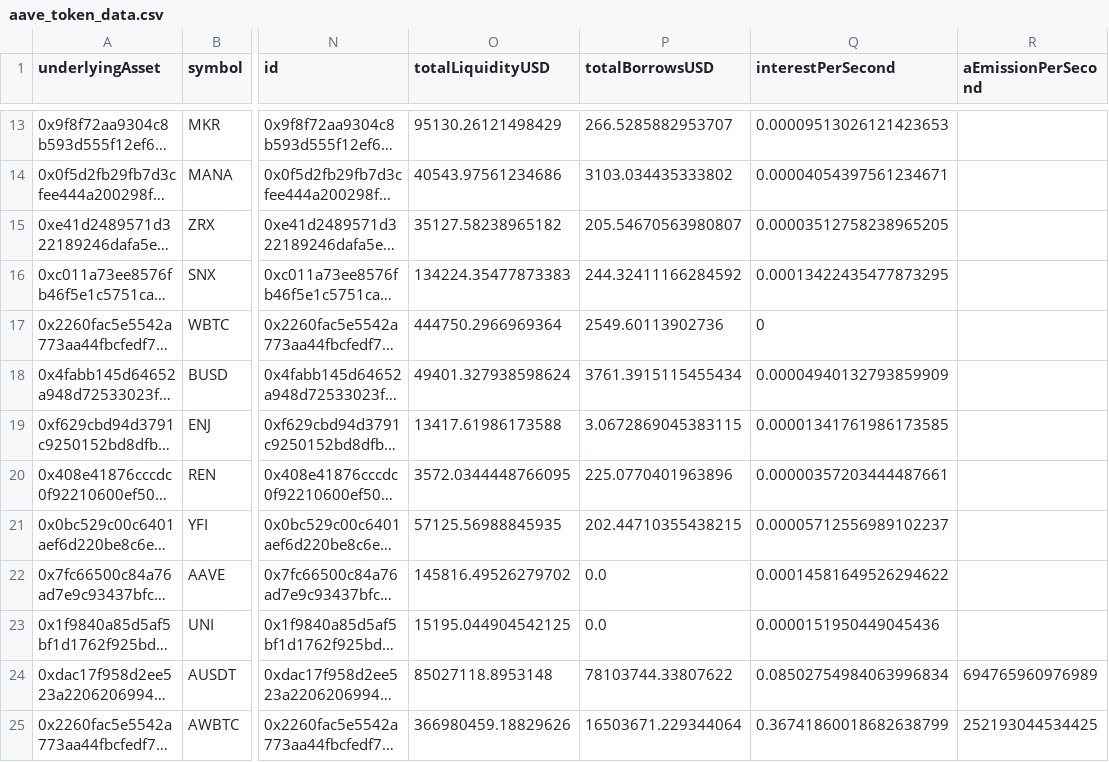
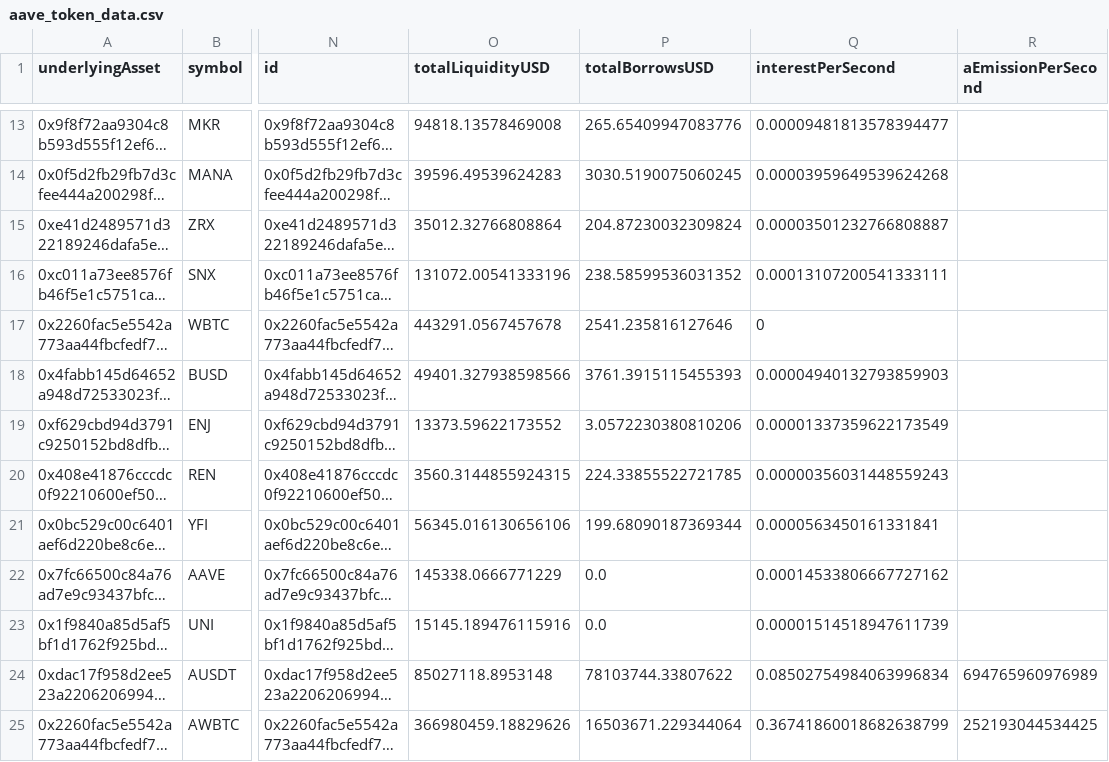
Before and after one commit to algorithm-n-blues/arbitrageBot, a CSV file: data3/aave_token_data.csv, drawn as a sheet; only a part is shown, gaps mark what is left out; long unchanged cells end in …; the diff covers the shown part only; the diff names each change by its address in the sheet, - before the commit and + after, or states it on an @@ line.

```diff
--- a/data3/aave_token_data.csv
+++ b/data3/aave_token_data.csv
-O13 (totalLiquidityUSD): 95130.26121498429
+O13 (totalLiquidityUSD): 94818.13578469008
-P13 (totalBorrowsUSD): 266.5285882953707
+P13 (totalBorrowsUSD): 265.65409947083776
-Q13 (interestPerSecond): 0.00009513026121423653
+Q13 (interestPerSecond): 0.00009481813578394477
-O14 (totalLiquidityUSD): 40543.97561234686
+O14 (totalLiquidityUSD): 39596.49539624283
-P14 (totalBorrowsUSD): 3103.034435333802
+P14 (totalBorrowsUSD): 3030.5190075060245
-Q14 (interestPerSecond): 0.00004054397561234671
+Q14 (interestPerSecond): 0.00003959649539624268
-O15 (totalLiquidityUSD): 35127.58238965182
+O15 (totalLiquidityUSD): 35012.32766808864
-P15 (totalBorrowsUSD): 205.54670563980807
+P15 (totalBorrowsUSD): 204.87230032309824
-Q15 (interestPerSecond): 0.00003512758238965205
+Q15 (interestPerSecond): 0.00003501232766808887
-O16 (totalLiquidityUSD): 134224.35477873383
+O16 (totalLiquidityUSD): 131072.00541333196
-P16 (totalBorrowsUSD): 244.32411166284592
+P16 (totalBorrowsUSD): 238.58599536031352
-Q16 (interestPerSecond): 0.00013422435477873295
+Q16 (interestPerSecond): 0.00013107200541333111
-O17 (totalLiquidityUSD): 444750.2966969364
+O17 (totalLiquidityUSD): 443291.0567457678
-P17 (totalBorrowsUSD): 2549.60113902736
+P17 (totalBorrowsUSD): 2541.235816127646
-O18 (totalLiquidityUSD): 49401.327938598624
+O18 (totalLiquidityUSD): 49401.327938598566
-P18 (totalBorrowsUSD): 3761.3915115455434
+P18 (totalBorrowsUSD): 3761.3915115455393
-Q18 (interestPerSecond): 0.00004940132793859909
+Q18 (interestPerSecond): 0.00004940132793859903
-O19 (totalLiquidityUSD): 13417.61986173588
+O19 (totalLiquidityUSD): 13373.59622173552
-P19 (totalBorrowsUSD): 3.0672869045383115
+P19 (totalBorrowsUSD): 3.0572230380810206
-Q19 (interestPerSecond): 0.00001341761986173585
+Q19 (interestPerSecond): 0.00001337359622173549
-O20 (totalLiquidityUSD): 3572.0344448766095
+O20 (totalLiquidityUSD): 3560.3144855924315
-P20 (totalBorrowsUSD): 225.0770401963896
+P20 (totalBorrowsUSD): 224.33855522721785
-Q20 (interestPerSecond): 0.00000357203444487661
+Q20 (interestPerSecond): 0.00000356031448559243
-O21 (totalLiquidityUSD): 57125.56988845935
+O21 (totalLiquidityUSD): 56345.016130656106
-P21 (totalBorrowsUSD): 202.44710355438215
+P21 (totalBorrowsUSD): 199.68090187369344
-Q21 (interestPerSecond): 0.00005712556989102237
+Q21 (interestPerSecond): 0.0000563450161331841
-O22 (totalLiquidityUSD): 145816.49526279702
+O22 (totalLiquidityUSD): 145338.0666771229
-Q22 (interestPerSecond): 0.00014581649526294622
+Q22 (interestPerSecond): 0.00014533806667727162
-O23 (totalLiquidityUSD): 15195.044904542125
+O23 (totalLiquidityUSD): 15145.189476115916
-Q23 (interestPerSecond): 0.0000151950449045436
+Q23 (interestPerSecond): 0.00001514518947611739
```
Also changed, not shown: 32 edited cells elsewhere in this file, data3/arbitrage_opportunities.csv, data3/uniswap_top_pools.csv, 1 other file.
